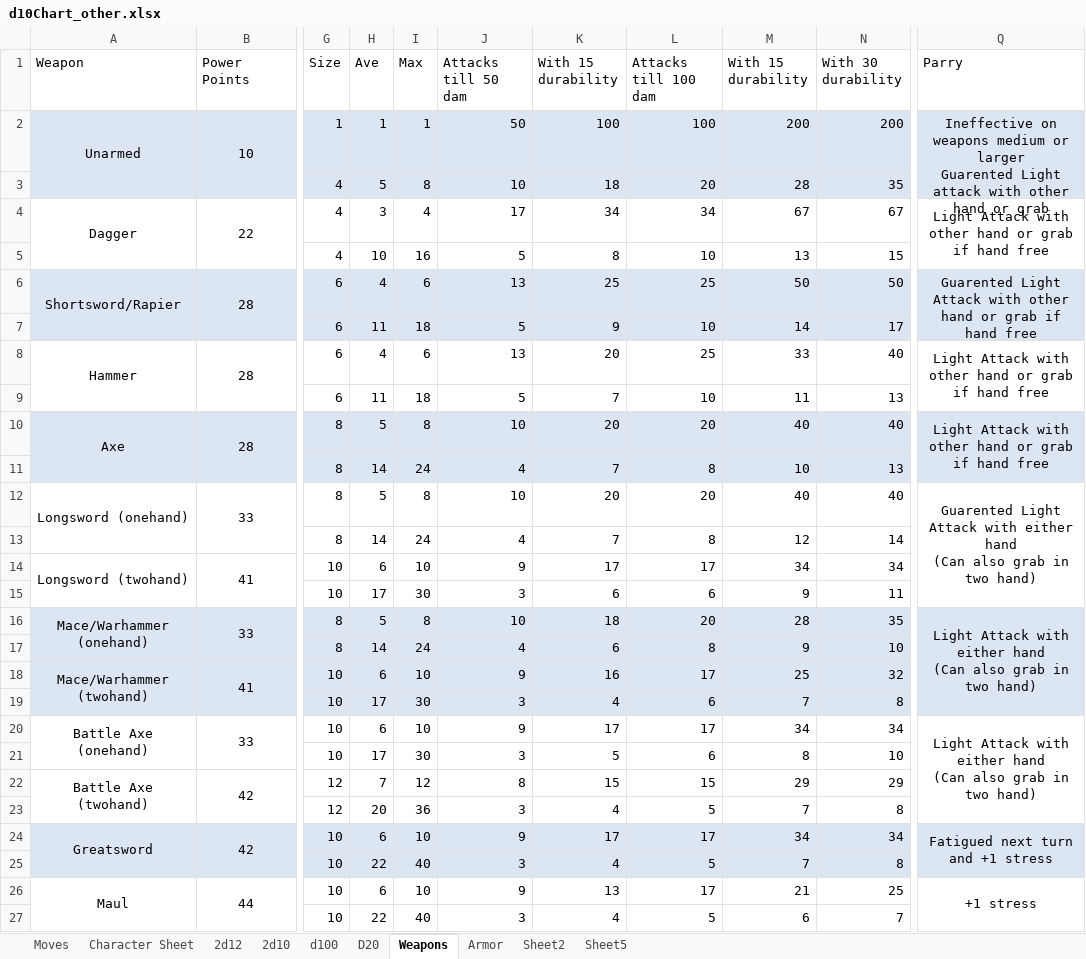
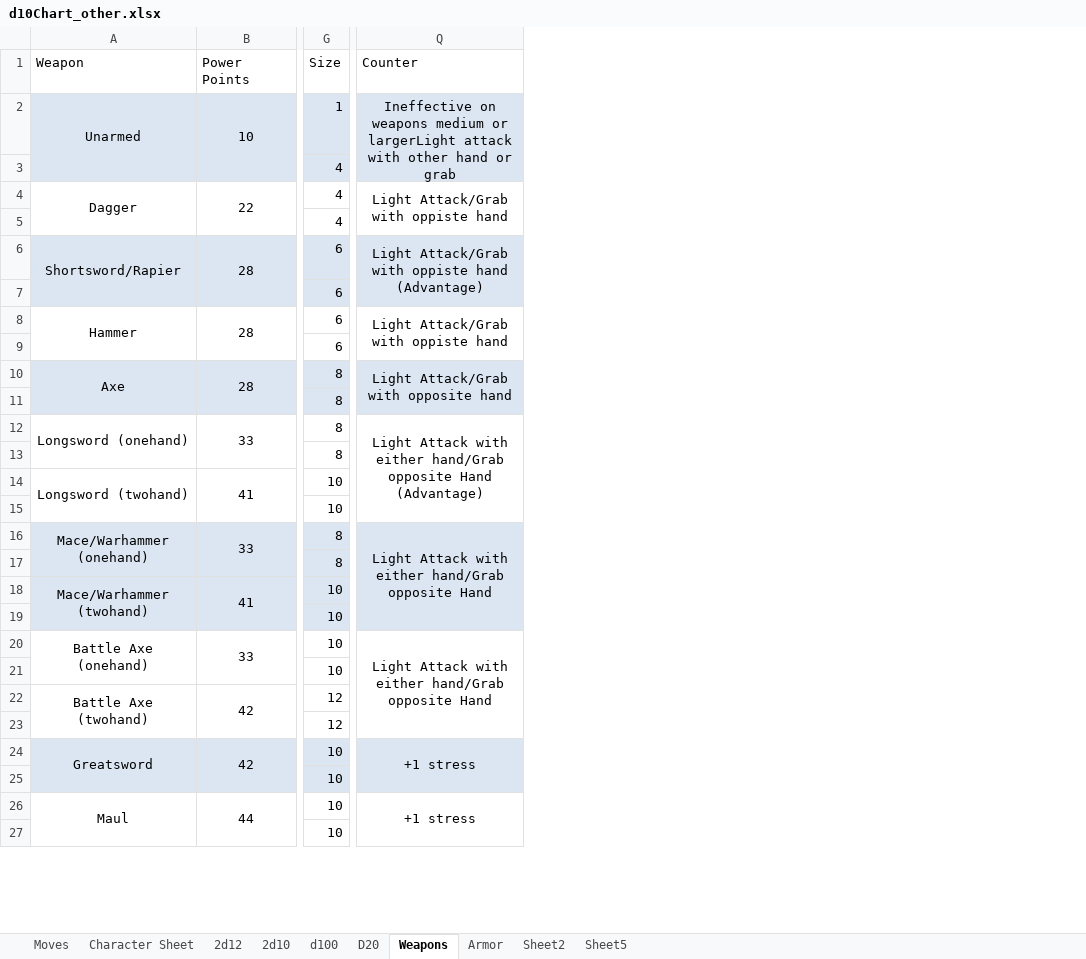
Before and after one commit to gstroe/MeleeGame, an Excel workbook: rules/d10Chart_other.xlsx, sheet Weapons, drawn as a sheet; only a part is shown, gaps mark what is left out; values as stored, in another font and other column widths than the file's, no borders; removed rows and columns are numbered as before the commit, all else as after; ↵ is a line break in a cell; the diff covers the shown part only; the diff names each change by its address in the sheet, - before the commit and + after, or states it on an @@ line.

```diff
--- a/rules/d10Chart_other.xlsx (sheet Weapons)
+++ b/rules/d10Chart_other.xlsx (sheet Weapons)
@@ column H (Ave) hidden, rows 2-27: 1 | 5 | 3 | 10 | 4 | 11 | 4 | 11 | 5 | 14 | 5 | 14 | 6 | 17 | 5 | 14 | 6 | 17 | 6 | 17 | 7 | 20 | 6 | 22 | 6 | 22 @@
@@ column I (Max) hidden, rows 2-27: 1 | 8 | 4 | 16 | 6 | 18 | 6 | 18 | 8 | 24 | 8 | 24 | 10 | 30 | 8 | 24 | 10 | 30 | 10 | 30 | 12 | 36 | 10 | 40 | 10 | 40 @@
@@ column J (Attacks till 50 dam) hidden, rows 2-27: 50 | 10 | 17 | 5 | 13 | 5 | 13 | 5 | 10 | 4 | 10 | 4 | 9 | 3 | 10 | 4 | 9 | 3 | 9 | 3 | 8 | 3 | 9 | 3 | 9 | 3 @@
@@ column K (With 15 durability) hidden, rows 2-27: 100 | 18 | 34 | 8 | 25 | 9 | 20 | 7 | 20 | 7 | 20 | 7 | 17 | 6 | 18 | 6 | 16 | 4 | 17 | 5 | 15 | 4 | 17 | 4 | 13 | 4 @@
@@ column L (Attacks till 100 dam) hidden, rows 2-27: 100 | 20 | 34 | 10 | 25 | 10 | 25 | 10 | 20 | 8 | 20 | 8 | 17 | 6 | 20 | 8 | 17 | 6 | 17 | 6 | 15 | 5 | 17 | 5 | 17 | 5 @@
@@ column M (With 15 durability) hidden, rows 2-27: 200 | 28 | 67 | 13 | 50 | 14 | 33 | 11 | 40 | 10 | 40 | 12 | 34 | 9 | 28 | 9 | 25 | 7 | 34 | 8 | 29 | 7 | 34 | 7 | 21 | 6 @@
@@ column N (With 30 durability) hidden, rows 2-27: 200 | 35 | 67 | 15 | 50 | 17 | 40 | 13 | 40 | 13 | 40 | 14 | 34 | 11 | 35 | 10 | 32 | 8 | 34 | 10 | 29 | 8 | 34 | 8 | 25 | 7 @@
-Q1: Parry
+Q1: Counter
-Q2 (Counter): …medium or larger ↵ Guarented Light attack with…
+Q2 (Counter): …medium or largerLight attack with…
-Q4 (Counter): Light Attack with other hand or grab if hand free
+Q4 (Counter): Light Attack/Grab with oppiste hand
-Q6 (Counter): Guarented Light Attack with other hand or grab if hand free
+Q6 (Counter): Light Attack/Grab with oppiste hand (Advantage)
-Q8 (Counter): Light Attack with other hand or grab if hand free
+Q8 (Counter): Light Attack/Grab with oppiste hand
-Q10 (Counter): Light Attack with other hand or grab if hand free
+Q10 (Counter): Light Attack/Grab with opposite hand
-Q12 (Counter): Guarented Light Attack with either hand ↵ (Can also grab in two hand)
+Q12 (Counter): Light Attack with either hand/Grab opposite Hand ↵ (Advantage)
-Q16 (Counter): …with either hand ↵ (Can also grab in two hand)
+Q16 (Counter): …with either hand/Grab opposite Hand
-Q20 (Counter): …with either hand ↵ (Can also grab in two hand)
+Q20 (Counter): …with either hand/Grab opposite Hand
-Q24 (Counter): Fatigued next turn and +1 stress
+Q24 (Counter): +1 stress
```
Also changed, not shown: 1 added row, 3 removed rows, 6 edited cells and cell formats elsewhere in this sheet, sheet Character Sheet, sheet Armor, formulas that keep their value, 2 other files.
